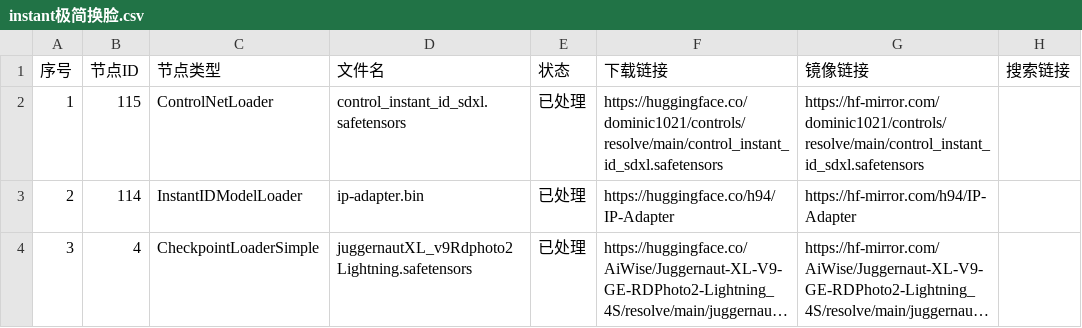
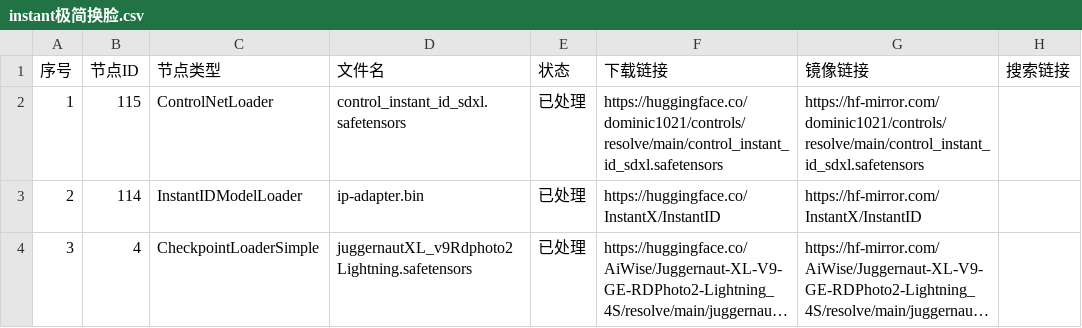
Before and after one commit to hu-haibin/ComfyUI-ModelFinder-V2, a CSV file: ModelFinderV2_5/results/2025-05-05/instant极简换脸.csv, drawn as a sheet; long unchanged cells end in …; the diff names each change by its address in the sheet, - before the commit and + after, or states it on an @@ line.

Commit message:
fix: 优化ip-adapter.bin的搜索关键词为InstantID，提升huggingface查找精度

```diff
--- a/ModelFinderV2_5/results/2025-05-05/instant极简换脸.csv
+++ b/ModelFinderV2_5/results/2025-05-05/instant极简换脸.csv
-F3 (下载链接): https://huggingface.co/h94/IP-Adapter
+F3 (下载链接): https://huggingface.co/InstantX/InstantID
-G3 (镜像链接): https://hf-mirror.com/h94/IP-Adapter
+G3 (镜像链接): https://hf-mirror.com/InstantX/InstantID
```
Also changed, not shown: 3 other files.
